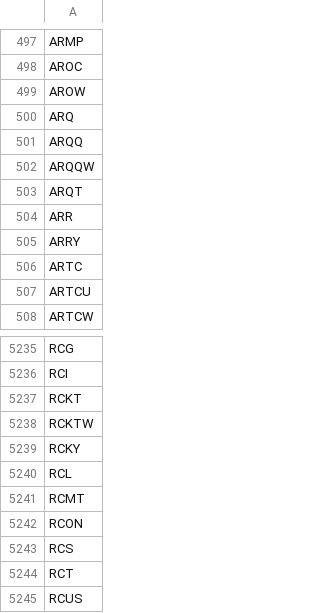
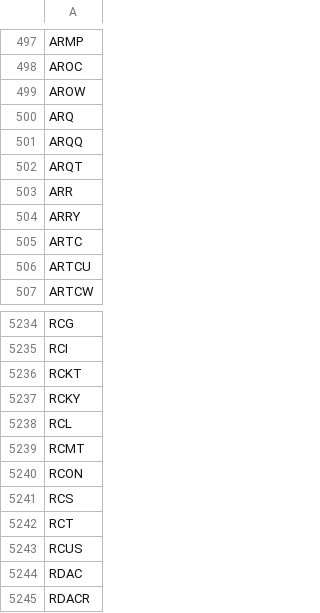
Before and after one commit to gitdhirajsv/Azalyst-Stock-Intelligence, a CSV file: global_tickers.csv, drawn as a sheet; only a part is shown, gaps mark what is left out; the shorter side is filled out with more unchanged rows.

```diff
--- a/global_tickers.csv
+++ b/global_tickers.csv
@@ -501,3 +501,2 @@ ARQ
 ARQQ
-ARQQW
 ARQT
@@ -5237,3 +5236,2 @@ RCI
 RCKT
-RCKTW
 RCKY
```
Also changed, not shown: 5 other files.
